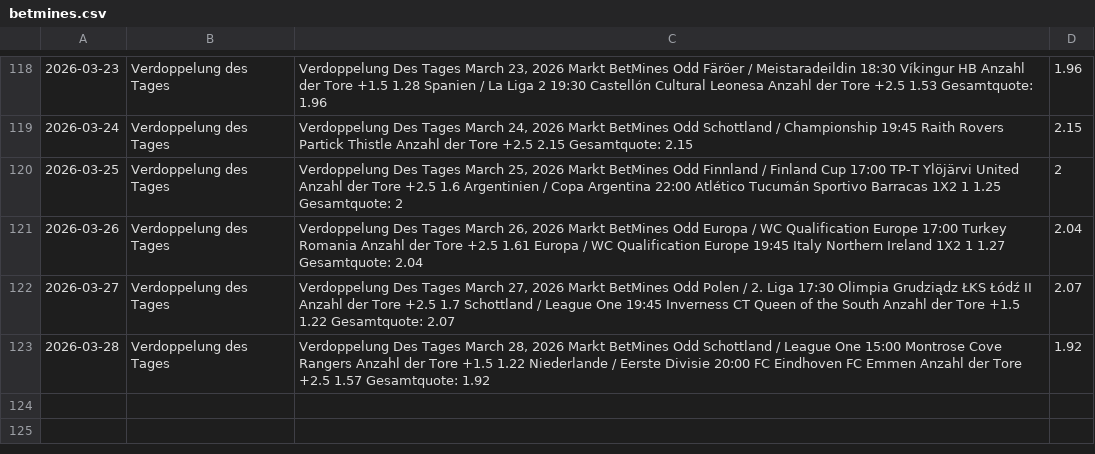
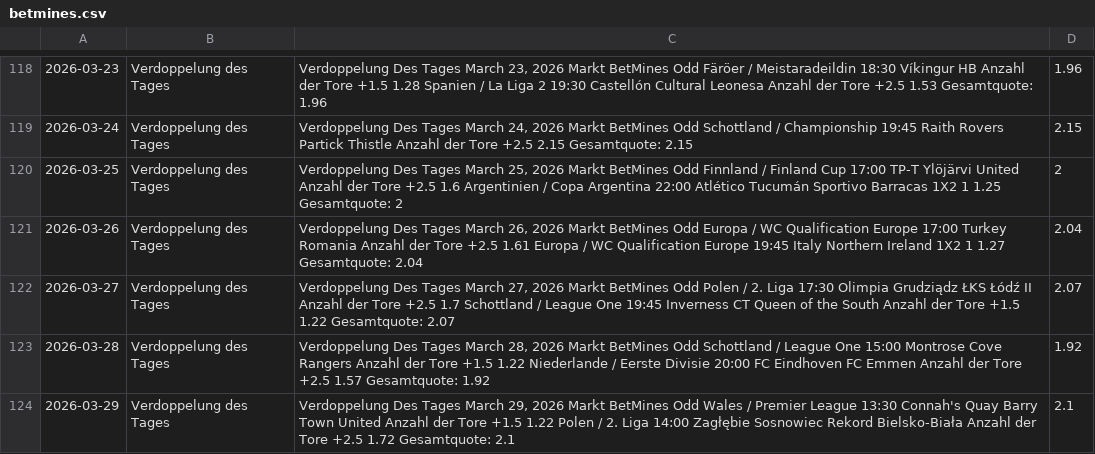
Before and after one commit to tim919646-lab/Scrap, a CSV file: betmines.csv, drawn as a sheet; only a part is shown, gaps mark what is left out; the diff names each change by its address in the sheet, - before the commit and + after, or states it on an @@ line.

Commit message:
BetMines Update: Sun Mar 29 07:54:11 UTC 2026

```diff
--- a/betmines.csv
+++ b/betmines.csv
+row 124: 2026-03-29 | Verdoppelung des Tages | Verdoppelung Des Tages March 29, 2026 Markt BetMines Odd Wales / Premier League 13:30 Connah's Quay Barry Town United Anzahl der Tore +1.5 1.22 Polen / 2. Liga 14:00 Zagłębie Sosnowiec Rekord Bielsko-Biała Anzahl der Tore +2.5 1.72 Gesamtquote: 2.1 | 2.1
```
